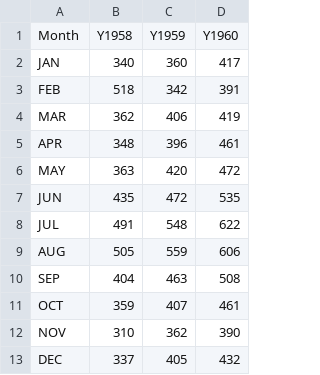
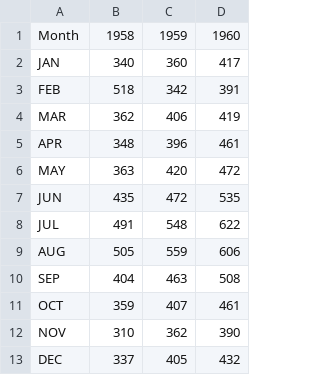
Before and after one commit to ryanwmao/OCamlSQL, a CSV file: airtravel.csv, drawn as a sheet.

Commit message:
airtravel

```diff
--- a/airtravel.csv
+++ b/airtravel.csv
@@ -1,2 +1,2 @@
-"Month", "Y1958", "Y1959", "Y1960"
+"Month", "1958", "1959", "1960"
 "JAN",  340,  360,  417
```
